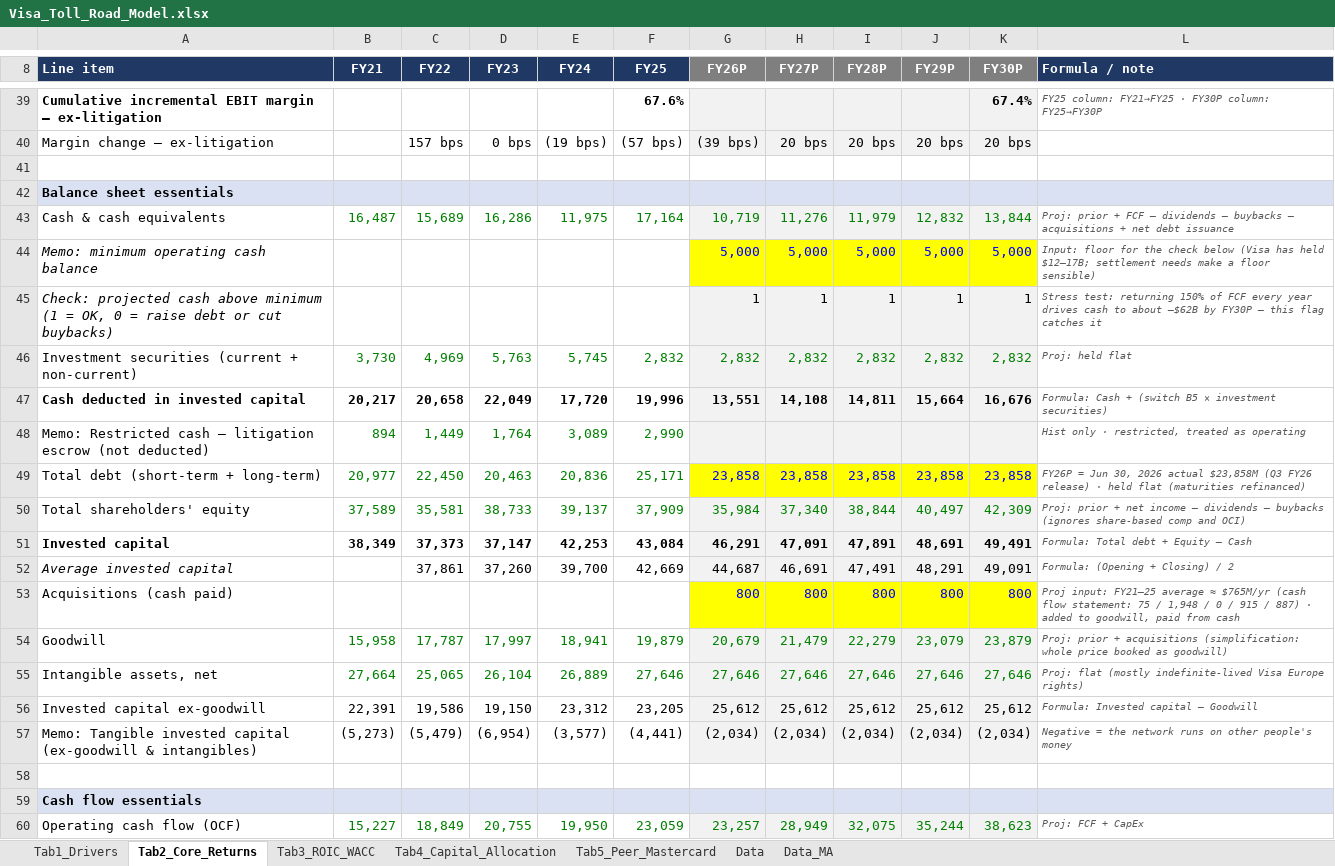
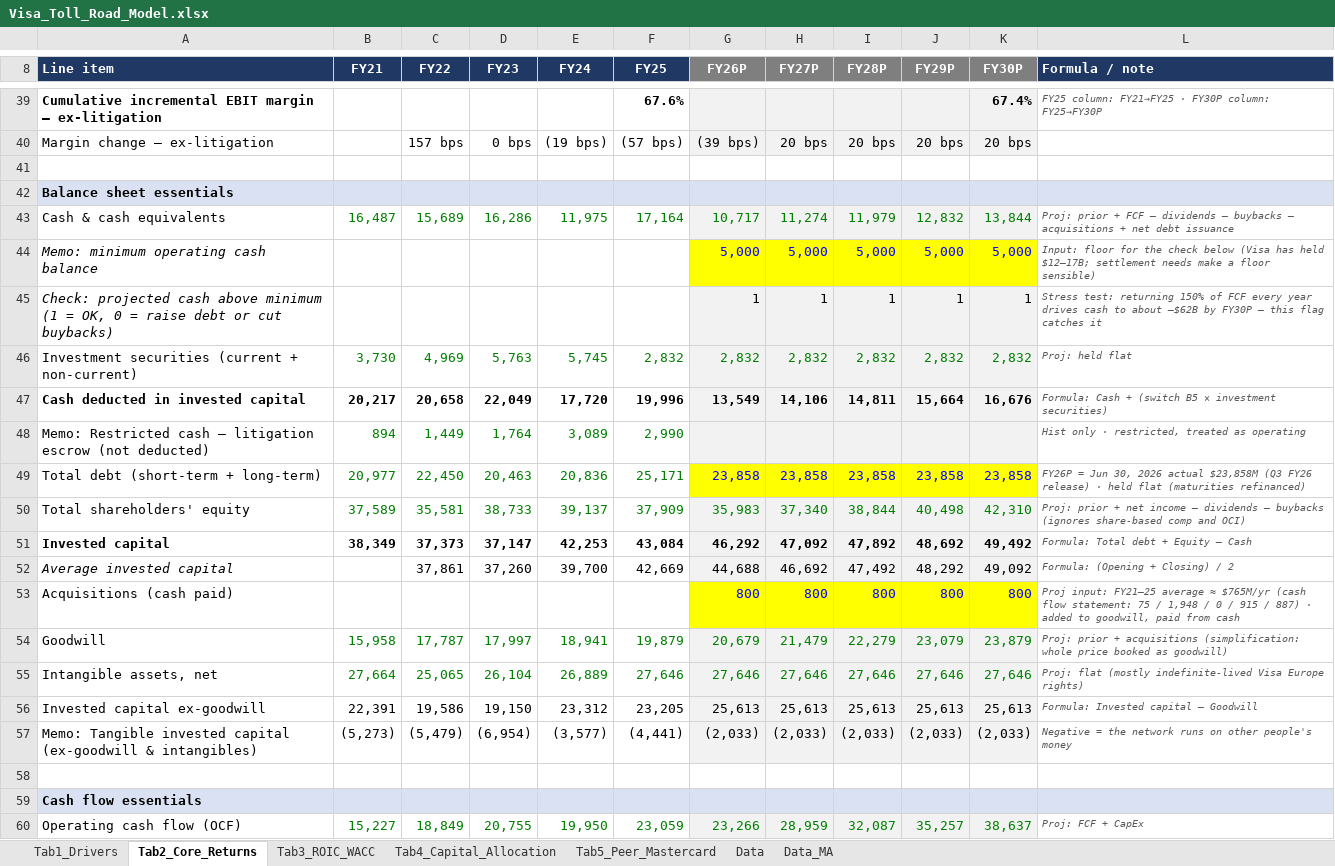
Before and after one commit to pooja003-cloud/visa-roi-toll-road-model, an Excel workbook: Visa_Toll_Road_Model.xlsx, sheet Tab2_Core_Returns, drawn as a sheet; only a part is shown, gaps mark what is left out; values as stored, in another font and other column widths than the file's, no borders; the diff covers the shown part only; the diff names each change by its address in the sheet, - before the commit and + after, or states it on an @@ line.

```diff
--- a/Visa_Toll_Road_Model.xlsx (sheet Tab2_Core_Returns)
+++ b/Visa_Toll_Road_Model.xlsx (sheet Tab2_Core_Returns)
-G43 (FY26P): 10,719
+G43 (FY26P): 10,717
-H43 (FY27P): 11,276
+H43 (FY27P): 11,274
-G47 (FY26P): 13,551
+G47 (FY26P): 13,549
-H47 (FY27P): 14,108
+H47 (FY27P): 14,106
-G50 (FY26P): 35,984
+G50 (FY26P): 35,983
-J50 (FY29P): 40,497
+J50 (FY29P): 40,498
-K50 (FY30P): 42,309
+K50 (FY30P): 42,310
-G51 (FY26P): 46,291
+G51 (FY26P): 46,292
-H51 (FY27P): 47,091
+H51 (FY27P): 47,092
-I51 (FY28P): 47,891
+I51 (FY28P): 47,892
-J51 (FY29P): 48,691
+J51 (FY29P): 48,692
-K51 (FY30P): 49,491
+K51 (FY30P): 49,492
-G52 (FY26P): 44,687
+G52 (FY26P): 44,688
-H52 (FY27P): 46,691
+H52 (FY27P): 46,692
-I52 (FY28P): 47,491
+I52 (FY28P): 47,492
-J52 (FY29P): 48,291
+J52 (FY29P): 48,292
-K52 (FY30P): 49,091
+K52 (FY30P): 49,092
-G56 (FY26P): 25,612
+G56 (FY26P): 25,613
-H56 (FY27P): 25,612
+H56 (FY27P): 25,613
-I56 (FY28P): 25,612
+I56 (FY28P): 25,613
-J56 (FY29P): 25,612
+J56 (FY29P): 25,613
-K56 (FY30P): 25,612
+K56 (FY30P): 25,613
-G57 (FY26P): (2,034)
+G57 (FY26P): (2,033)
-H57 (FY27P): (2,034)
+H57 (FY27P): (2,033)
-I57 (FY28P): (2,034)
+I57 (FY28P): (2,033)
-J57 (FY29P): (2,034)
+J57 (FY29P): (2,033)
-K57 (FY30P): (2,034)
+K57 (FY30P): (2,033)
-G60 (FY26P): 23,257
+G60 (FY26P): 23,266
-H60 (FY27P): 28,949
+H60 (FY27P): 28,959
-I60 (FY28P): 32,075
+I60 (FY28P): 32,087
-J60 (FY29P): 35,244
+J60 (FY29P): 35,257
-K60 (FY30P): 38,623
+K60 (FY30P): 38,637
```
Also changed, not shown: 58 edited cells elsewhere in this sheet, sheet Tab1_Drivers, sheet Tab3_ROIC_WACC, sheet Tab4_Capital_Allocation, sheet Data, sheet Tab5_Peer_Mastercard, sheet Data_MA, 4 other files.
